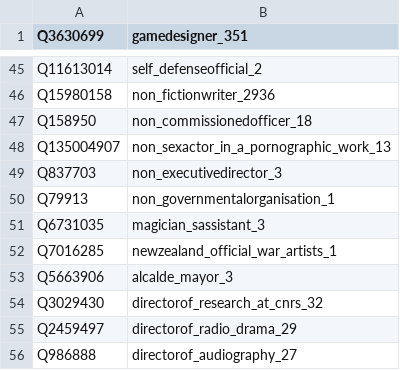
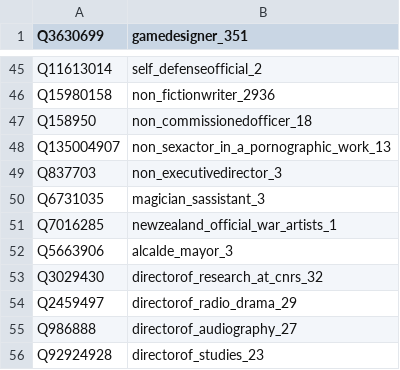
Before and after one commit to mjsuhonos/wikicore, a TSV file: occupations/misc.tsv, drawn as a sheet; only a part is shown, gaps mark what is left out; the shorter side is filled out with more unchanged rows; the diff names each change by its address in the sheet, - before the commit and + after, or states it on an @@ line.

```diff
--- a/occupations/misc.tsv
+++ b/occupations/misc.tsv
-row 50: Q79913 | non_governmentalorganisation_1
```
Also changed, not shown: occupations/film.tsv.
